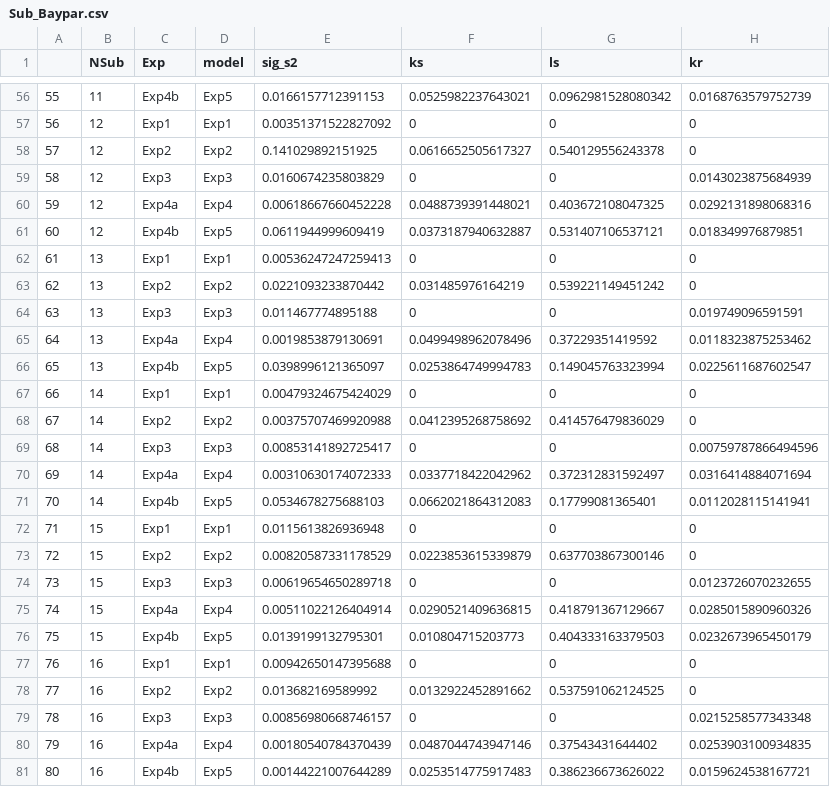
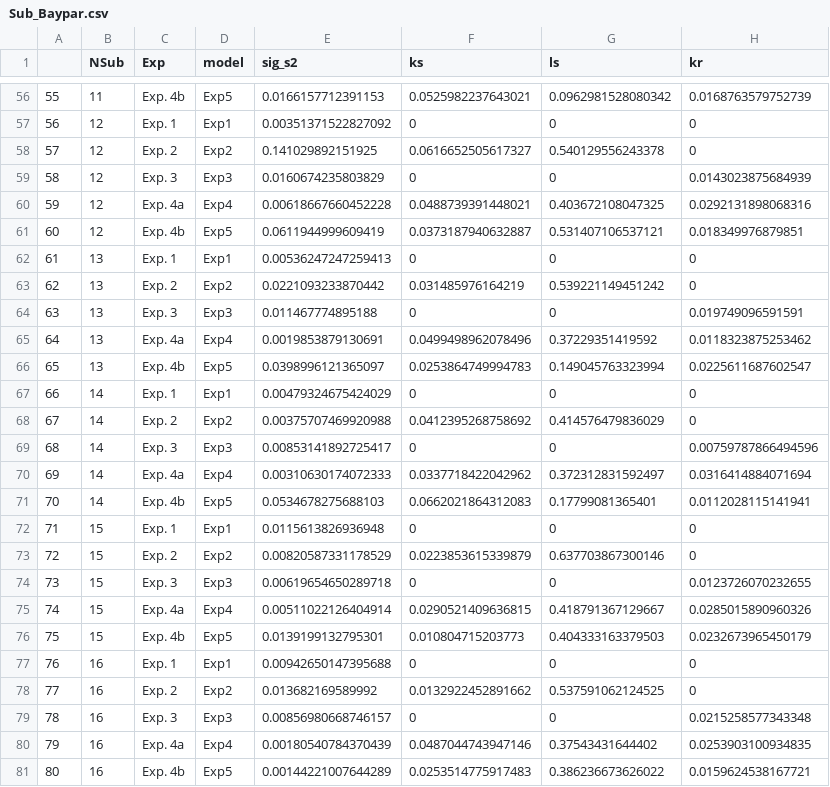
Before and after one commit to msenselab/working_memory_reproduction, a CSV file: analysis/modelrlt/models/gap_linear_rstan/rlt/Sub_Baypar.csv, drawn as a sheet; only a part is shown, gaps mark what is left out; the diff covers the shown part only; the diff names each change by its address in the sheet, - before the commit and + after, or states it on an @@ line.

```diff
--- a/analysis/modelrlt/models/gap_linear_rstan/rlt/Sub_Baypar.csv
+++ b/analysis/modelrlt/models/gap_linear_rstan/rlt/Sub_Baypar.csv
-C56 (Exp): Exp4b
+C56 (Exp): Exp. 4b
-C57 (Exp): Exp1
+C57 (Exp): Exp. 1
-C58 (Exp): Exp2
+C58 (Exp): Exp. 2
-C59 (Exp): Exp3
+C59 (Exp): Exp. 3
-C60 (Exp): Exp4a
+C60 (Exp): Exp. 4a
-C61 (Exp): Exp4b
+C61 (Exp): Exp. 4b
-C62 (Exp): Exp1
+C62 (Exp): Exp. 1
-C63 (Exp): Exp2
+C63 (Exp): Exp. 2
-C64 (Exp): Exp3
+C64 (Exp): Exp. 3
-C65 (Exp): Exp4a
+C65 (Exp): Exp. 4a
-C66 (Exp): Exp4b
+C66 (Exp): Exp. 4b
-C67 (Exp): Exp1
+C67 (Exp): Exp. 1
-C68 (Exp): Exp2
+C68 (Exp): Exp. 2
-C69 (Exp): Exp3
+C69 (Exp): Exp. 3
-C70 (Exp): Exp4a
+C70 (Exp): Exp. 4a
-C71 (Exp): Exp4b
+C71 (Exp): Exp. 4b
-C72 (Exp): Exp1
+C72 (Exp): Exp. 1
-C73 (Exp): Exp2
+C73 (Exp): Exp. 2
-C74 (Exp): Exp3
+C74 (Exp): Exp. 3
-C75 (Exp): Exp4a
+C75 (Exp): Exp. 4a
-C76 (Exp): Exp4b
+C76 (Exp): Exp. 4b
-C77 (Exp): Exp1
+C77 (Exp): Exp. 1
-C78 (Exp): Exp2
+C78 (Exp): Exp. 2
-C79 (Exp): Exp3
+C79 (Exp): Exp. 3
-C80 (Exp): Exp4a
+C80 (Exp): Exp. 4a
-C81 (Exp): Exp4b
+C81 (Exp): Exp. 4b
```
Also changed, not shown: 54 edited cells elsewhere in this file, analysis/modelrlt/models/gap_linear_rstan/rlt/ObsevRP.csv, analysis/modelrlt/models/gap_linear_rstan/rlt/m_predErr_sub_gap_linear_rstan.csv, 53 other files.
